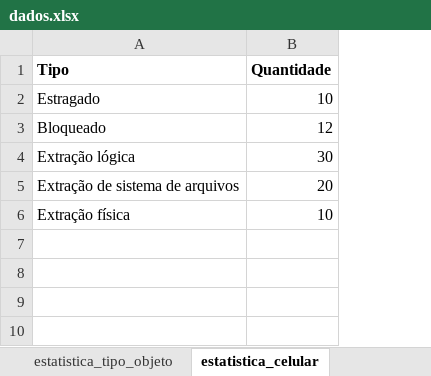
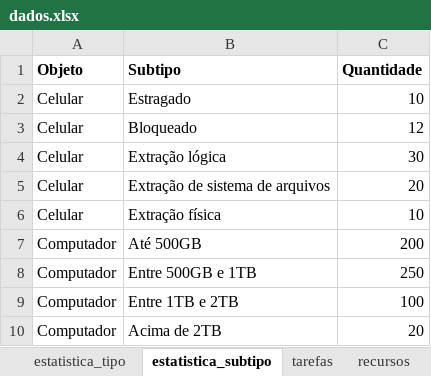
Before and after one commit to renatormc/linf_pipeline, an Excel workbook: dados.xlsx, sheet estatistica_subtipo, drawn as a sheet; values as stored, in another font and other column widths than the file's, no borders; addresses are those after the commit; the diff names each change by its address in the sheet, - before the commit and + after, or states it on an @@ line.

```diff
--- a/dados.xlsx (sheet estatistica_subtipo)
+++ b/dados.xlsx (sheet estatistica_subtipo)
-sheet tab: estatistica_tipo_objeto
+sheet tab: estatistica_tipo
-sheet tab: estatistica_celular
+sheet tab: estatistica_subtipo
+column A (Objeto), rows 2-6: all Celular
-B1: Tipo
+B1: Subtipo
+row 7: Computador | Até 500GB | 200
+row 8: Computador | Entre 500GB e 1TB | 250
+row 9: Computador | Entre 1TB e 2TB | 100
+row 10: Computador | Acima de 2TB | 20
```
Also changed, not shown: sheet tarefas, sheet recursos, other sheet tabs, 11 other files.
